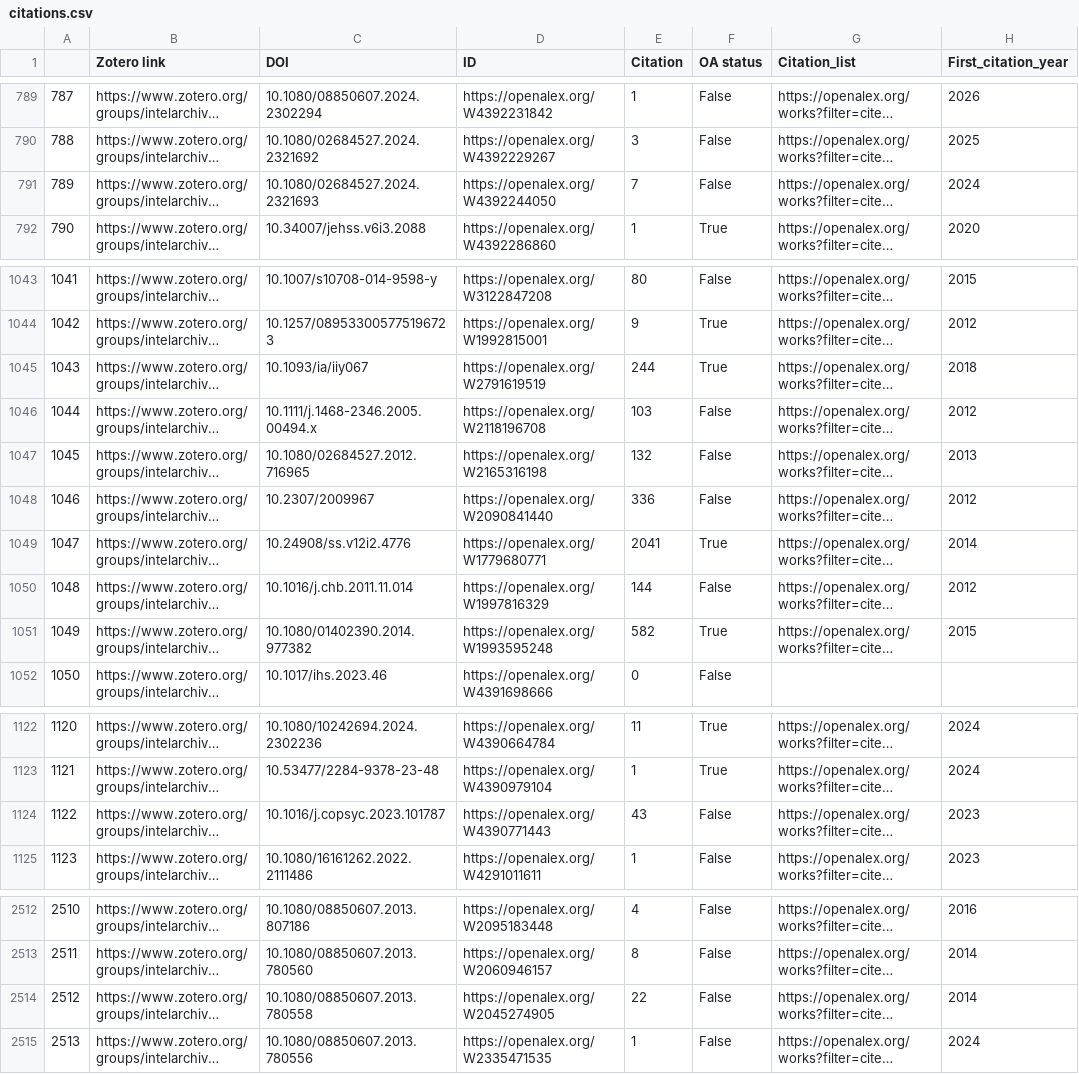
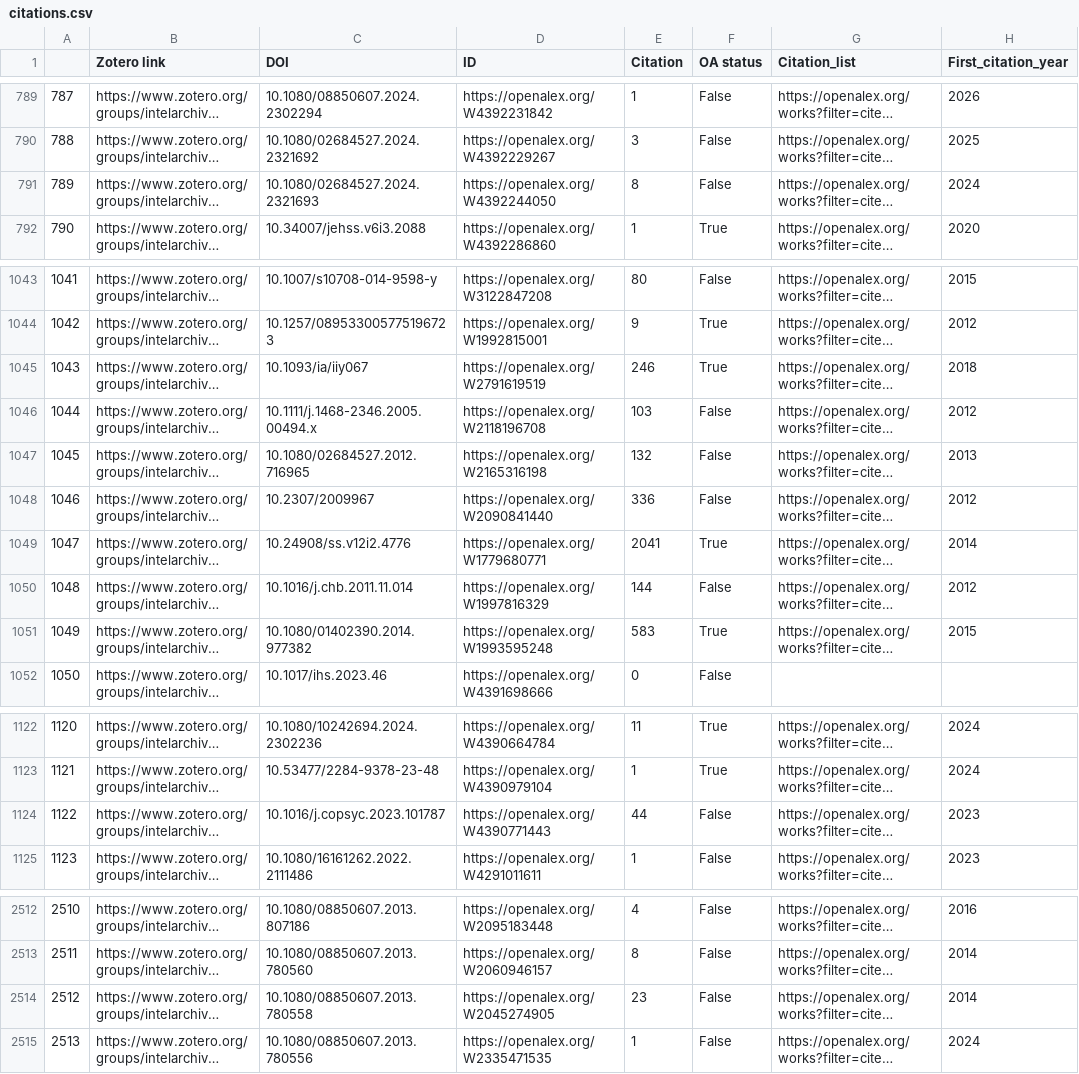
Before and after one commit to yusufaliozkan/clone-zotero-intelligence-bibliography, a CSV file: citations.csv, drawn as a sheet; only a part is shown, gaps mark what is left out; long unchanged cells end in …; the diff covers the shown part only; the diff names each change by its address in the sheet, - before the commit and + after, or states it on an @@ line.

```diff
--- a/citations.csv
+++ b/citations.csv
-E791 (Citation): 7
+E791 (Citation): 8
-E1045 (Citation): 244
+E1045 (Citation): 246
-E1051 (Citation): 582
+E1051 (Citation): 583
-E1124 (Citation): 43
+E1124 (Citation): 44
-E2514 (Citation): 22
+E2514 (Citation): 23
```
Also changed, not shown: 24 edited cells elsewhere in this file, 1 other file.
